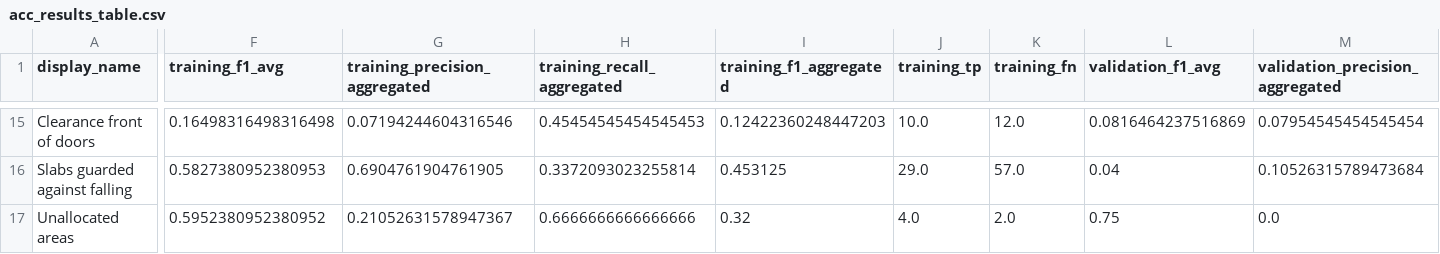
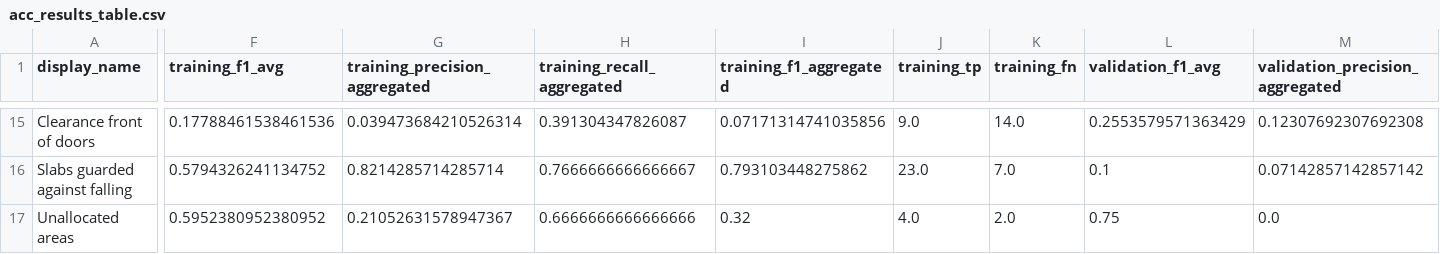
Before and after one commit to sylvainHellin/cobbie, a CSV file: outputs/ec3/acc_results_table.csv, drawn as a sheet; only a part is shown, gaps mark what is left out; the diff covers the shown part only; the diff names each change by its address in the sheet, - before the commit and + after, or states it on an @@ line.

```diff
--- a/outputs/ec3/acc_results_table.csv
+++ b/outputs/ec3/acc_results_table.csv
-F15 (training_f1_avg): 0.16498316498316498
+F15 (training_f1_avg): 0.17788461538461536
-G15 (training_precision_aggregated): 0.07194244604316546
+G15 (training_precision_aggregated): 0.039473684210526314
-H15 (training_recall_aggregated): 0.45454545454545453
+H15 (training_recall_aggregated): 0.391304347826087
-I15 (training_f1_aggregated): 0.12422360248447203
+I15 (training_f1_aggregated): 0.07171314741035856
-J15 (training_tp): 10.0
+J15 (training_tp): 9.0
-K15 (training_fn): 12.0
+K15 (training_fn): 14.0
-L15 (validation_f1_avg): 0.0816464237516869
+L15 (validation_f1_avg): 0.2553579571363429
-M15 (validation_precision_aggregated): 0.07954545454545454
+M15 (validation_precision_aggregated): 0.12307692307692308
-F16 (training_f1_avg): 0.5827380952380953
+F16 (training_f1_avg): 0.5794326241134752
-G16 (training_precision_aggregated): 0.6904761904761905
+G16 (training_precision_aggregated): 0.8214285714285714
-H16 (training_recall_aggregated): 0.3372093023255814
+H16 (training_recall_aggregated): 0.7666666666666667
-I16 (training_f1_aggregated): 0.453125
+I16 (training_f1_aggregated): 0.793103448275862
-J16 (training_tp): 29.0
+J16 (training_tp): 23.0
-K16 (training_fn): 57.0
+K16 (training_fn): 7.0
-L16 (validation_f1_avg): 0.04
+L16 (validation_f1_avg): 0.1
-M16 (validation_precision_aggregated): 0.10526315789473684
+M16 (validation_precision_aggregated): 0.07142857142857142
```
Also changed, not shown: 73 edited cells elsewhere in this file, outputs/ec3/acc_execution_table.csv, 6 other files.
